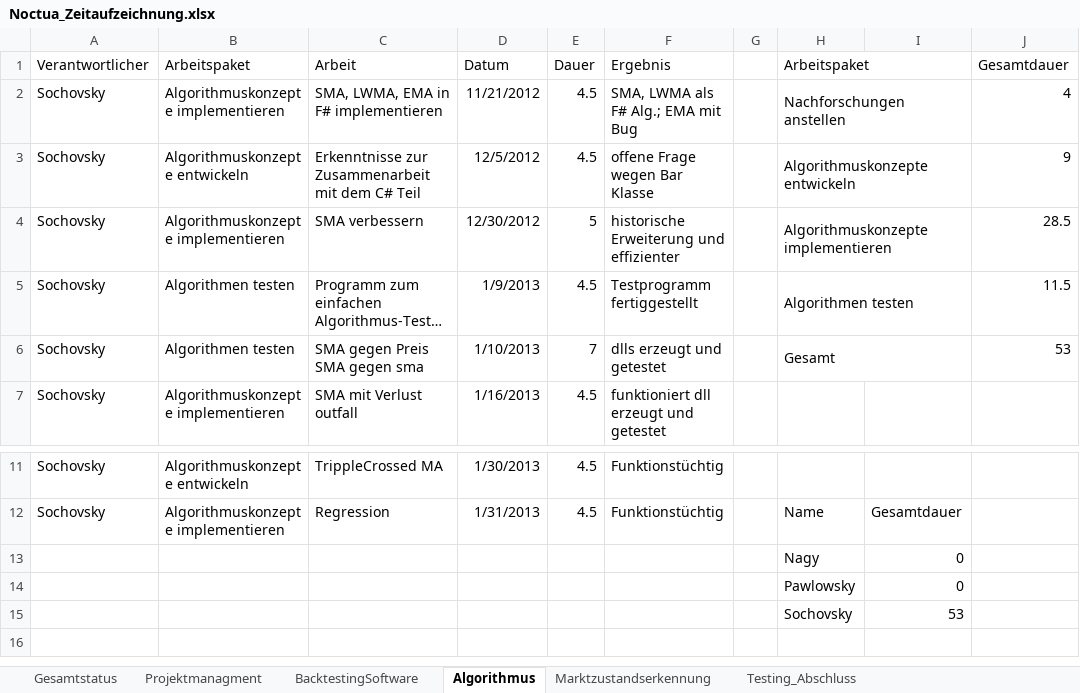
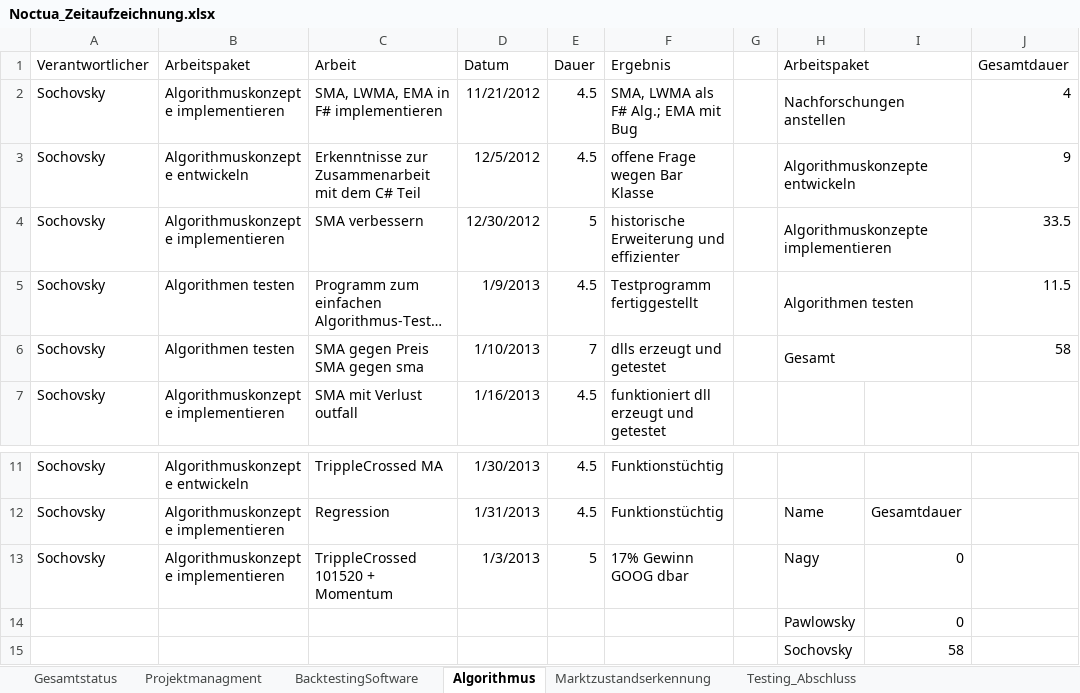
Before and after one commit to gabpaw987/Noctua, an Excel workbook: Dokumentation/Noctua_Zeitaufzeichnung.xlsx, sheet Algorithmus, drawn as a sheet; only a part is shown, gaps mark what is left out; long unchanged cells end in …; values as stored, in another font and other column widths than the file's, no borders; removed rows and columns are numbered as before the commit, all else as after; the diff names each change by its address in the sheet, - before the commit and + after, or states it on an @@ line.

Commit message:
Added sma+momentum-trippleCrossed101520.dll

```diff
--- a/Dokumentation/Noctua_Zeitaufzeichnung.xlsx (sheet Algorithmus)
+++ b/Dokumentation/Noctua_Zeitaufzeichnung.xlsx (sheet Algorithmus)
-J4 (Gesamtdauer): 28.5
+J4 (Gesamtdauer): 33.5
-J6 (Gesamtdauer): 53
+J6 (Gesamtdauer): 58
-row 13:  |  |  |  |  |  |  | Nagy | 0
+row 13: Sochovsky | Algorithmuskonzepte implementieren | TrippleCrossed 101520 + Momentum | 1/3/2013 | 5 | 17% Gewinn GOOG dbar |  | Nagy | 0
-I15: 53
+I15: 58
```
Also changed, not shown: sheet Gesamtstatus, charts or pictures, 2 other files.
